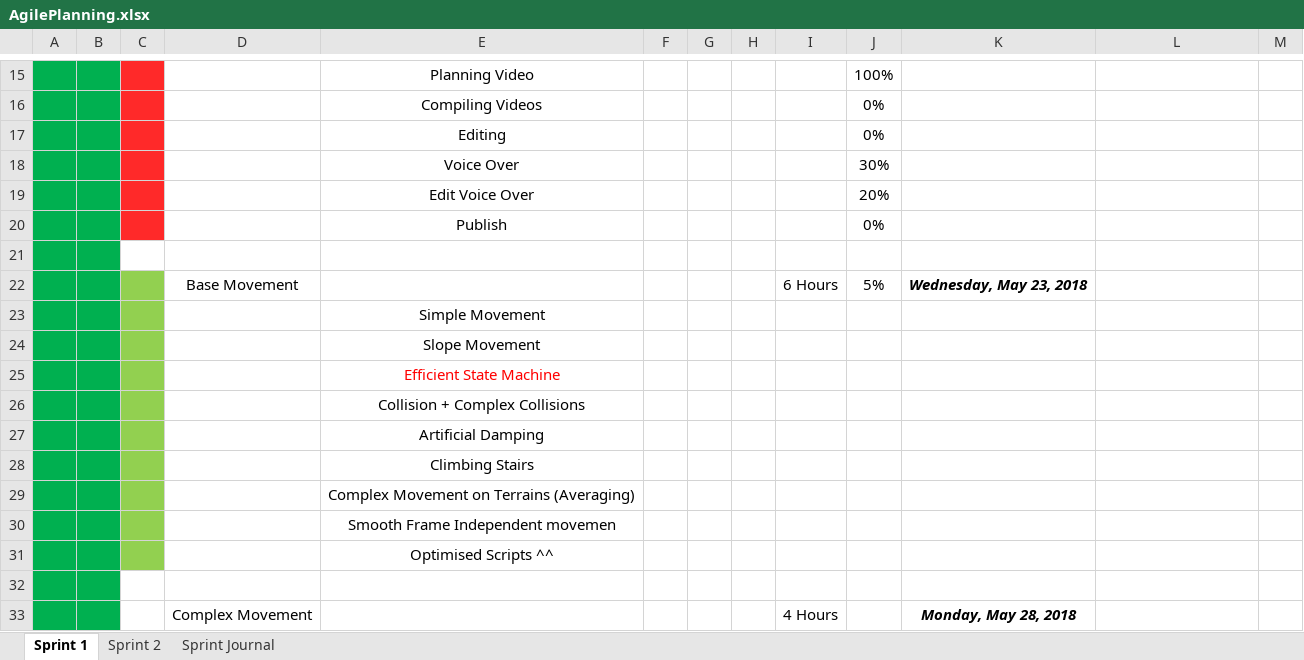
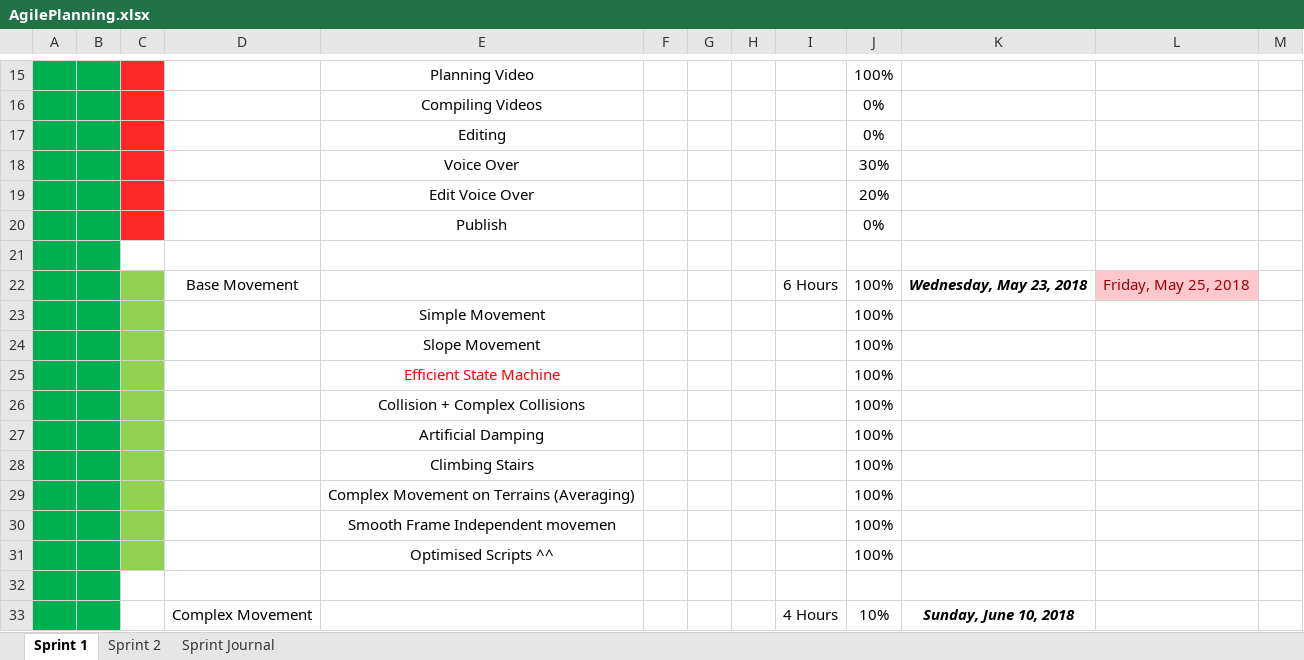
Before and after one commit to AJTech2002/NEFARIOUS, an Excel workbook: Management & Logging/Planning and Management/AgilePlanning.xlsx, sheet Sprint 1, drawn as a sheet; only a part is shown, gaps mark what is left out; values as stored, in another font and other column widths than the file's, no borders; conditional formats and table styles not drawn; the diff covers the shown part only; the diff names each change by its address in the sheet, - before the commit and + after, or states it on an @@ line.

```diff
--- a/Management & Logging/Planning and Management/AgilePlanning.xlsx (sheet Sprint 1)
+++ b/Management & Logging/Planning and Management/AgilePlanning.xlsx (sheet Sprint 1)
-J22: 5%
+J22: 100%
-L22: (empty)
+L22: Friday, May 25, 2018
-L22 fill: none
+L22 fill: #FFC7CE
-J23:J31: (empty)
+J23:J31: 100%
-J33: (empty)
+J33: 10%
-K33: Monday, May 28, 2018
+K33: Sunday, June 10, 2018
```
Also changed, not shown: 7 added rows, 5 removed rows and 3 edited cells elsewhere in this sheet, sheet Sprint 2, Management & Logging/Planning and Management/Nefarious.xlsm, 58 other files.
